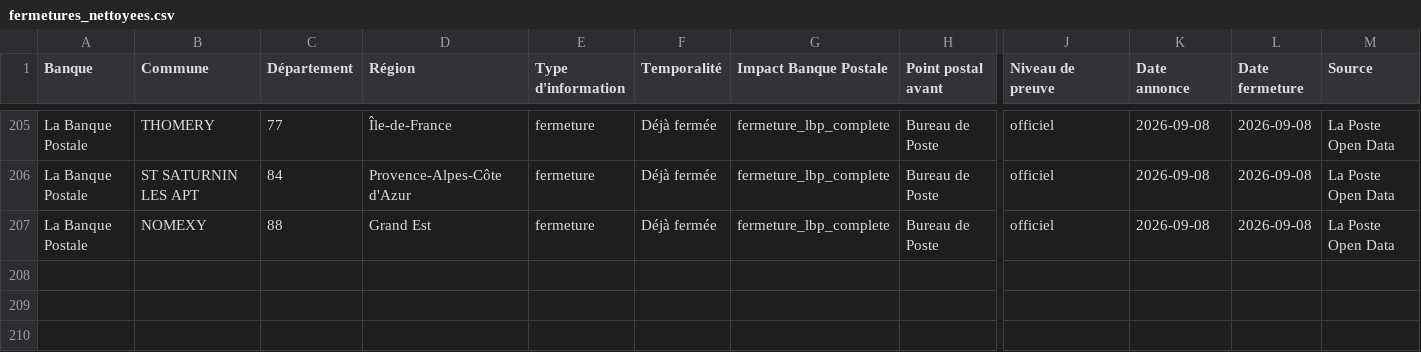
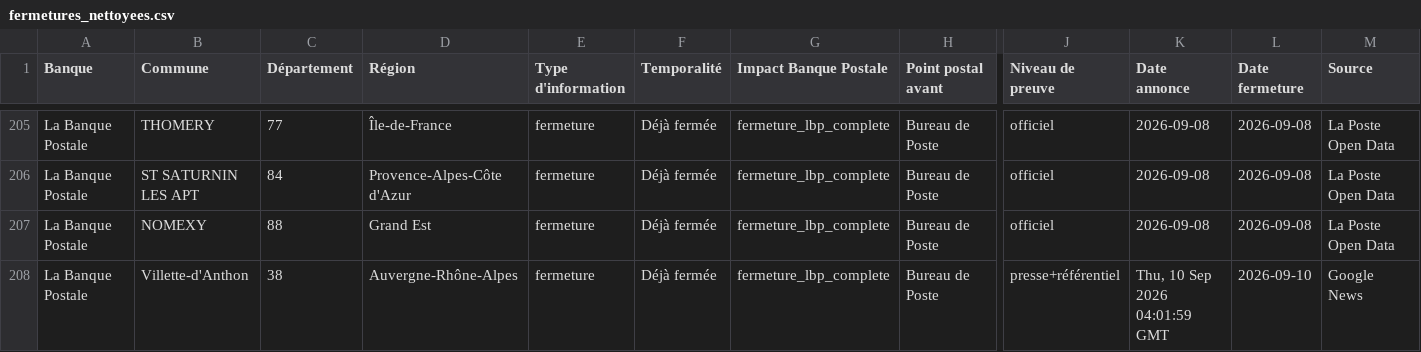
Before and after one commit to EvanGrv/App_fermeture_agence_bancaire, a CSV file: data/export/fermetures_nettoyees.csv, drawn as a sheet; only a part is shown, gaps mark what is left out; rows hold the shown columns only; the diff names each change by its address in the sheet, - before the commit and + after, or states it on an @@ line.

```diff
--- a/data/export/fermetures_nettoyees.csv
+++ b/data/export/fermetures_nettoyees.csv
+row 208: La Banque Postale | Villette-d'Anthon | 38 | Auvergne-Rhône-Alpes | fermeture | Déjà fermée | fermeture_lbp_complete | Bureau de Poste | presse+référentiel | Thu, 10 Sep 2026 04:01:59 GMT | 2026-09-10 | Google News
```
Also changed, not shown: 1 other file.
